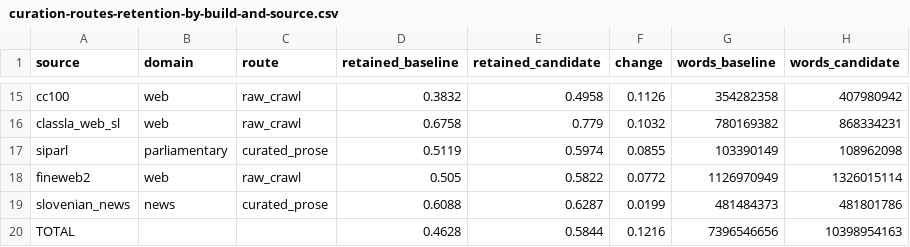
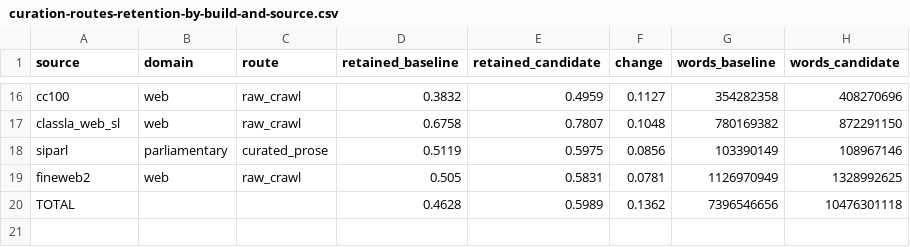
Before and after one commit to eriknovak/SLM4IE, a CSV file: experiments/data/curation-thresholds-slovenian/tables/curation-routes-retention-by-build-and-source.csv, drawn as a sheet; only a part is shown, gaps mark what is left out; removed rows and columns are numbered as before the commit, all else as after; the diff covers the shown part only; the diff names each change by its address in the sheet, - before the commit and + after, or states it on an @@ line.

```diff
--- a/experiments/data/curation-thresholds-slovenian/tables/curation-routes-retention-by-build-and-source.csv
+++ b/experiments/data/curation-thresholds-slovenian/tables/curation-routes-retention-by-build-and-source.csv
-E16 (retained_candidate): 0.4958
+E16 (retained_candidate): 0.4959
-F16 (change): 0.1126
+F16 (change): 0.1127
-H16 (words_candidate): 407980942
+H16 (words_candidate): 408270696
-E17 (retained_candidate): 0.779
+E17 (retained_candidate): 0.7807
-F17 (change): 0.1032
+F17 (change): 0.1048
-H17 (words_candidate): 868334231
+H17 (words_candidate): 872291150
-E18 (retained_candidate): 0.5974
+E18 (retained_candidate): 0.5975
-F18 (change): 0.0855
+F18 (change): 0.0856
-H18 (words_candidate): 108962098
+H18 (words_candidate): 108967146
-E19 (retained_candidate): 0.5822
+E19 (retained_candidate): 0.5831
-F19 (change): 0.0772
+F19 (change): 0.0781
-H19 (words_candidate): 1326015114
+H19 (words_candidate): 1328992625
-row 19: slovenian_news | news | curated_prose | 0.6088 | 0.6287 | 0.0199 | 481484373 | 481801786
-E20 (retained_candidate): 0.5844
+E20 (retained_candidate): 0.5989
-F20 (change): 0.1216
+F20 (change): 0.1362
-H20 (words_candidate): 10398954163
+H20 (words_candidate): 10476301118
```
Also changed, not shown: 2 added rows, 1 removed row and 28 edited cells elsewhere in this file, experiments/data/curation-thresholds-slovenian/tables/curation-routes-audit-quality-drops-by-rule-and-source.csv, experiments/data/curation-thresholds-slovenian/tables/curation-routes-audit-quality-refilter-by-route-and-source.csv, 5 other files.
